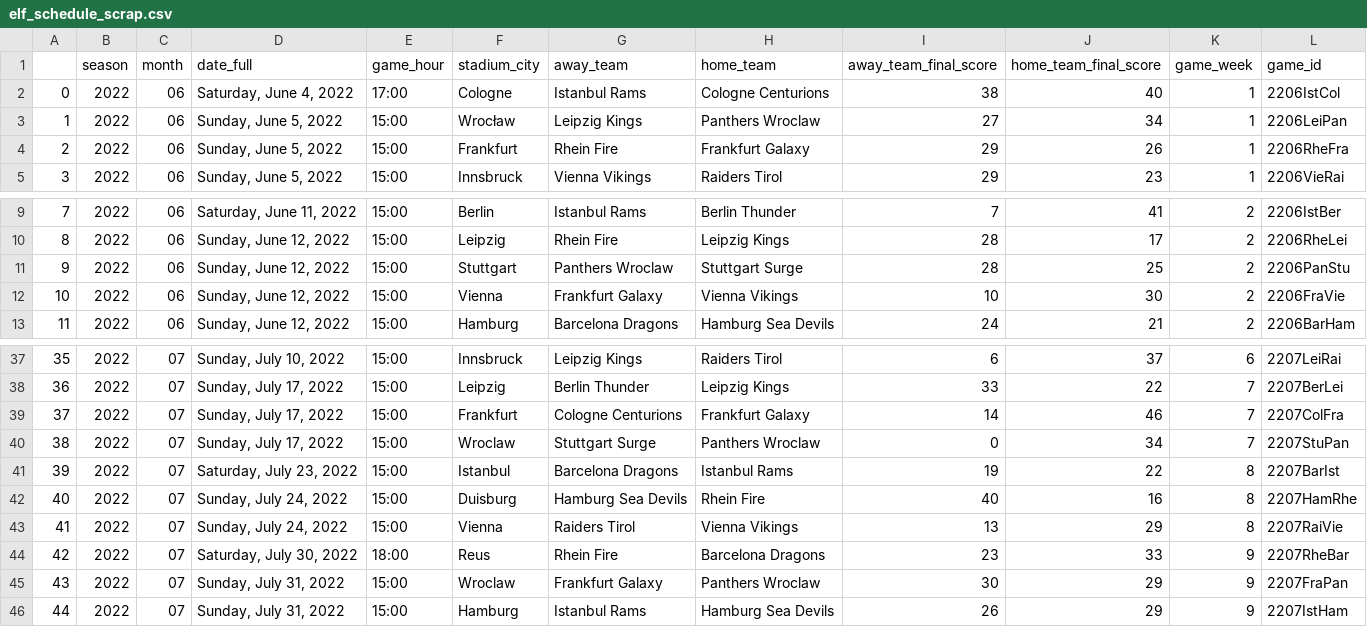
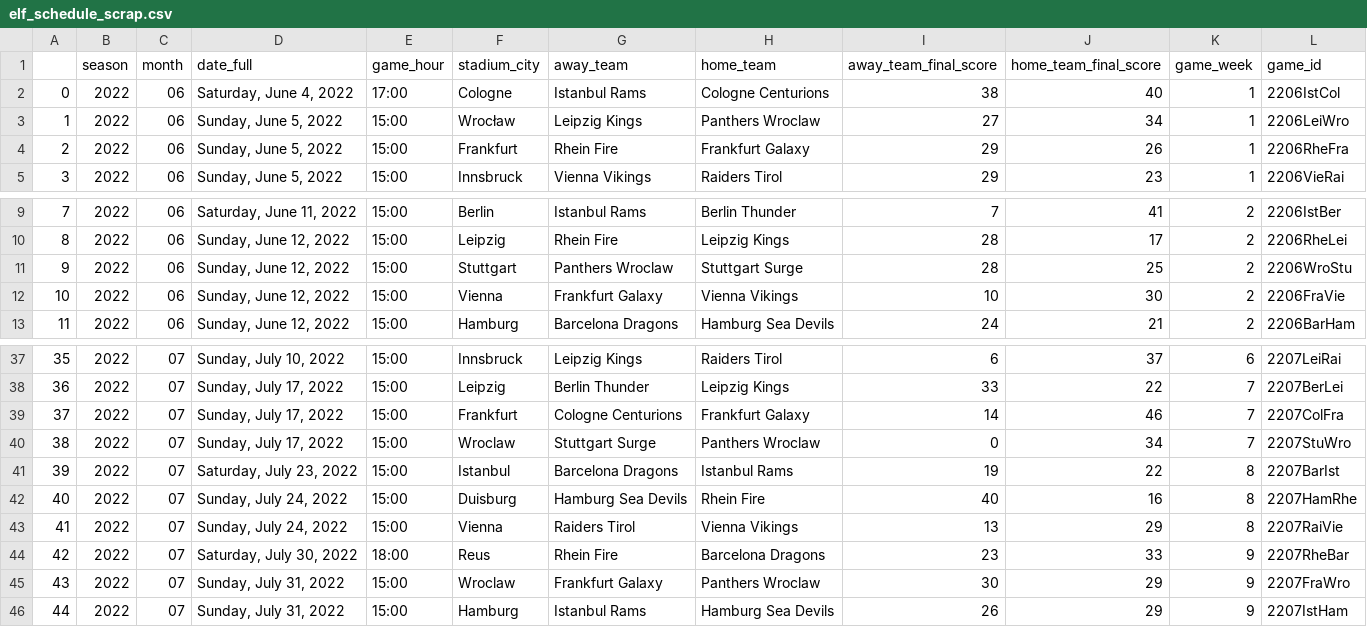
Before and after one commit to karoltrz/ELF_Play_by_play, a CSV file: data_csv_files/elf_schedule_scrap.csv, drawn as a sheet; only a part is shown, gaps mark what is left out; the diff covers the shown part only.

```diff
--- a/data_csv_files/elf_schedule_scrap.csv
+++ b/data_csv_files/elf_schedule_scrap.csv
@@ -2,3 +2,3 @@
 0,2022,06,"Saturday, June 4, 2022",17:00,Cologne,Istanbul Rams,Cologne Centurions,38,40,1,2206IstCol
-1,2022,06,"Sunday, June 5, 2022",15:00,Wrocław,Leipzig Kings,Panthers Wroclaw,27,34,1,2206LeiPan
+1,2022,06,"Sunday, June 5, 2022",15:00,Wrocław,Leipzig Kings,Panthers Wroclaw,27,34,1,2206LeiWro
 2,2022,06,"Sunday, June 5, 2022",15:00,Frankfurt,Rhein Fire,Frankfurt Galaxy,29,26,1,2206RheFra
@@ -10,3 +10,3 @@
 8,2022,06,"Sunday, June 12, 2022",15:00,Leipzig,Rhein Fire,Leipzig Kings,28,17,2,2206RheLei
-9,2022,06,"Sunday, June 12, 2022",15:00,Stuttgart,Panthers Wroclaw,Stuttgart Surge,28,25,2,2206PanStu
+9,2022,06,"Sunday, June 12, 2022",15:00,Stuttgart,Panthers Wroclaw,Stuttgart Surge,28,25,2,2206WroStu
 10,2022,06,"Sunday, June 12, 2022",15:00,Vienna,Frankfurt Galaxy,Vienna Vikings,10,30,2,2206FraVie
@@ -39,3 +39,3 @@
 37,2022,07,"Sunday, July 17, 2022",15:00,Frankfurt ,Cologne Centurions,Frankfurt Galaxy,14,46,7,2207ColFra
-38,2022,07,"Sunday, July 17, 2022",15:00,Wroclaw,Stuttgart Surge,Panthers Wroclaw,0,34,7,2207StuPan
+38,2022,07,"Sunday, July 17, 2022",15:00,Wroclaw,Stuttgart Surge,Panthers Wroclaw,0,34,7,2207StuWro
 39,2022,07,"Saturday, July 23, 2022",15:00,Istanbul,Barcelona Dragons,Istanbul Rams,19,22,8,2207BarIst
@@ -44,3 +44,3 @@
 42,2022,07,"Saturday, July 30, 2022",18:00,Reus,Rhein Fire,Barcelona Dragons,23,33,9,2207RheBar
-43,2022,07,"Sunday, July 31, 2022",15:00,Wroclaw,Frankfurt Galaxy,Panthers Wroclaw,30,29,9,2207FraPan
+43,2022,07,"Sunday, July 31, 2022",15:00,Wroclaw,Frankfurt Galaxy,Panthers Wroclaw,30,29,9,2207FraWro
 44,2022,07,"Sunday, July 31, 2022",15:00,Hamburg,Istanbul Rams,Hamburg Sea Devils,26,29,9,2207IstHam
```
Also changed, not shown: 3 added rows and 44 edited cells elsewhere in this file.
